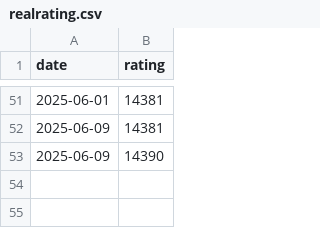
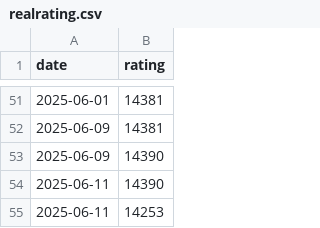
Before and after one commit to WiIIiamWei/maimai-scores, a CSV file: history/realrating.csv, drawn as a sheet; only a part is shown, gaps mark what is left out.

```diff
--- a/history/realrating.csv
+++ b/history/realrating.csv
@@ -53 +53,3 @@ date,rating
 2025-06-09,14390
+2025-06-11,14390
+2025-06-11,14253
```
Also changed, not shown: 3 other files.
